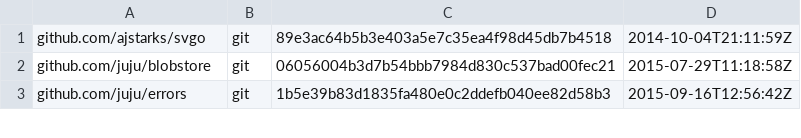
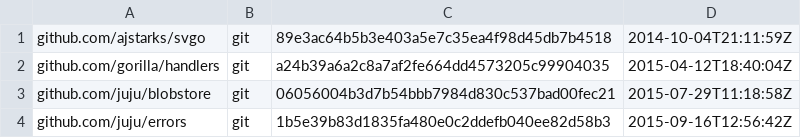
Before and after one commit to juju/charmstore, a TSV file: dependencies.tsv, drawn as a sheet; only a part is shown; the diff names each change by its address in the sheet, - before the commit and + after, or states it on an @@ line.

```diff
--- a/dependencies.tsv
+++ b/dependencies.tsv
+row 2: github.com/gorilla/handlers | git | a24b39a6a2c8a7af2fe664dd4573205c99904035 | 2015-04-12T18:40:04Z
```
Also changed, not shown: 4 other files.
